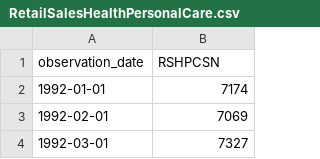
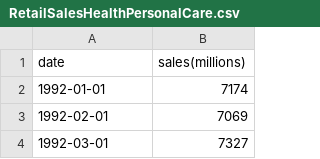
Before and after one commit to sarahsmason/Time_Series_Explorer, a CSV file: RetailSalesHealthPersonalCare.csv, drawn as a sheet; only a part is shown; removed rows and columns are numbered as before the commit, all else as after; the diff names each change by its address in the sheet, - before the commit and + after, or states it on an @@ line.

Commit message:
Rename columns in RetailSalesHealthPersonalCare.csv

```diff
--- a/RetailSalesHealthPersonalCare.csv
+++ b/RetailSalesHealthPersonalCare.csv
-row 1: observation_date | RSHPCSN
+row 1: date | sales(millions)
```
